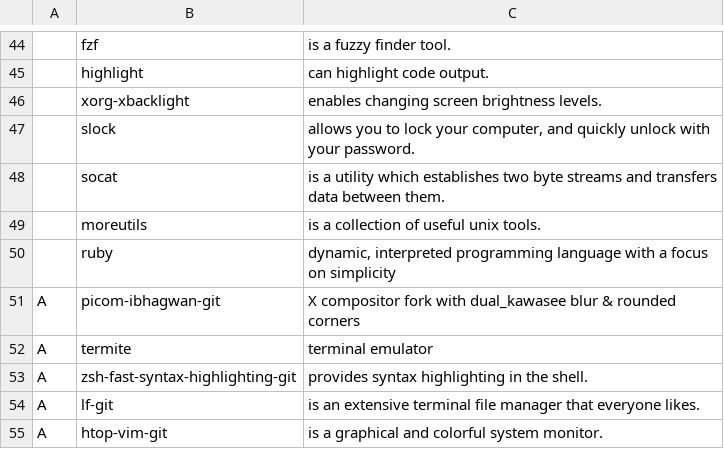
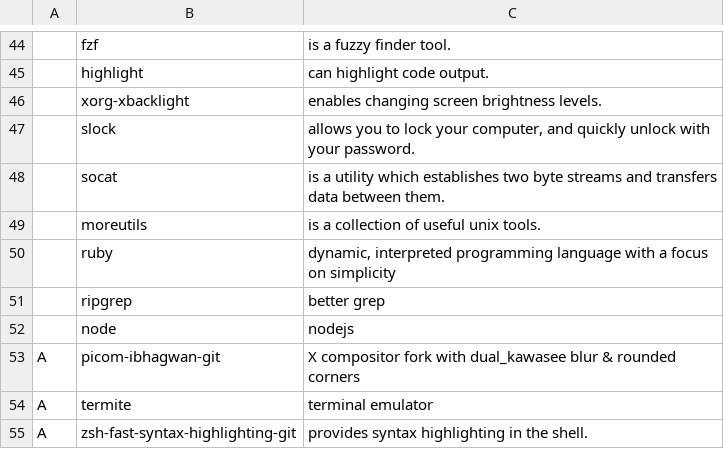
Before and after one commit to evilbyt3/funkydots, a CSV file: .local/share/init_install/progs_min.csv, drawn as a sheet; only a part is shown, gaps mark what is left out; the shorter side is filled out with more unchanged rows; the diff names each change by its address in the sheet, - before the commit and + after, or states it on an @@ line.

```diff
--- a/.local/share/init_install/progs_min.csv
+++ b/.local/share/init_install/progs_min.csv
+row 51:  | ripgrep | better grep
+row 52:  | node | nodejs
```
Also changed, not shown: 2 other files.
